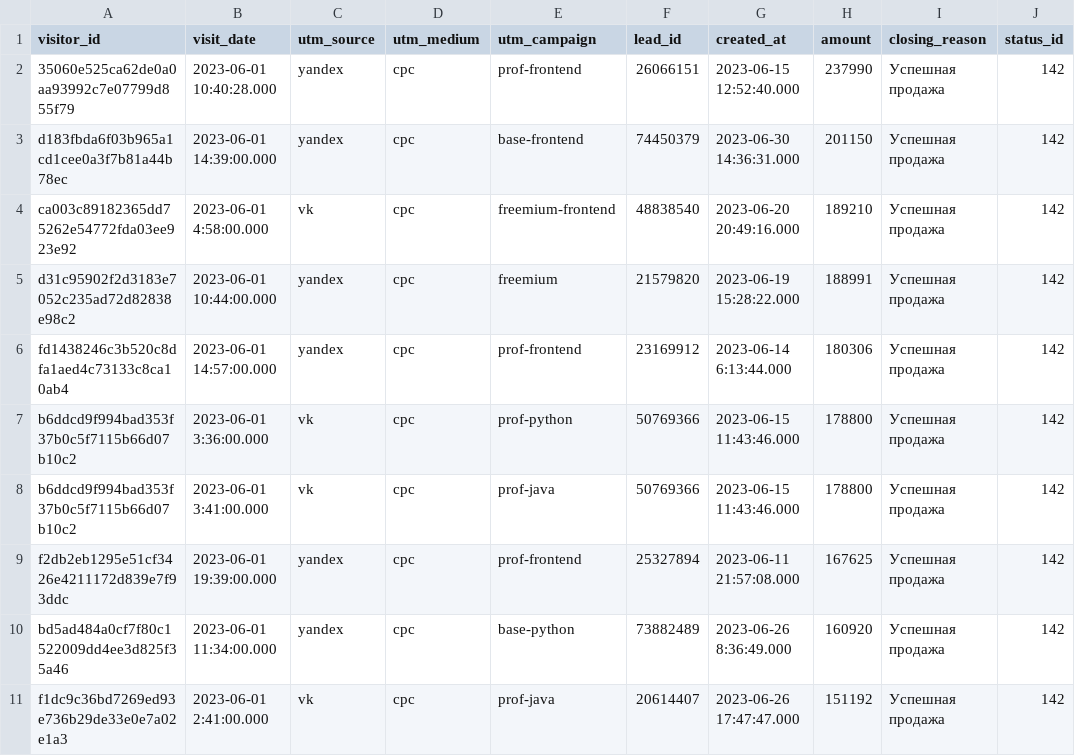
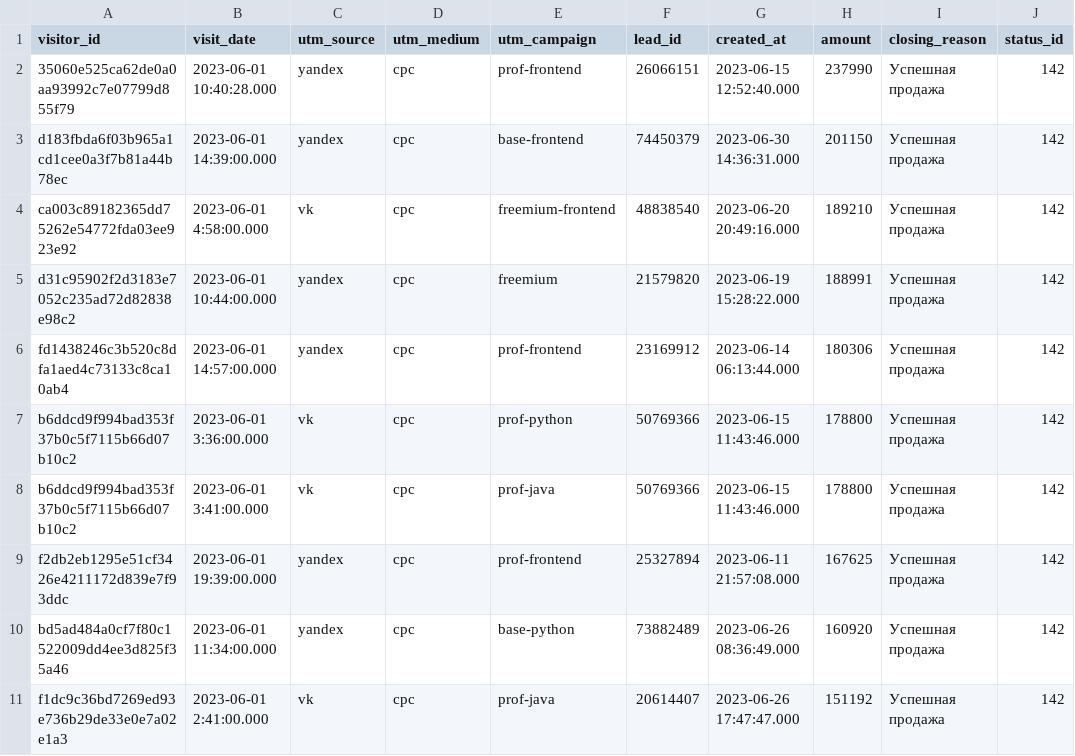
Before and after one commit to dashanetut-2/bi-analyst-project-96, a CSV file: last_paid_click.csv, drawn as a sheet.

Commit message:
Update last_paid_click.csv

```diff
--- a/last_paid_click.csv
+++ b/last_paid_click.csv
@@ -5,3 +5,3 @@ ca003c89182365dd75262e54772fda03ee923e92,2023-06-01 4:58:00.000,vk,cpc,freemium-
 d31c95902f2d3183e7052c235ad72d82838e98c2,2023-06-01 10:44:00.000,yandex,cpc,freemium,21579820,2023-06-19 15:28:22.000,188991,Успешная продажа,142
-fd1438246c3b520c8dfa1aed4c73133c8ca10ab4,2023-06-01 14:57:00.000,yandex,cpc,prof-frontend,23169912,2023-06-14 6:13:44.000,180306,Успешная продажа,142
+fd1438246c3b520c8dfa1aed4c73133c8ca10ab4,2023-06-01 14:57:00.000,yandex,cpc,prof-frontend,23169912,2023-06-14 06:13:44.000,180306,Успешная продажа,142
 b6ddcd9f994bad353f37b0c5f7115b66d07b10c2,2023-06-01 3:36:00.000,vk,cpc,prof-python,50769366,2023-06-15 11:43:46.000,178800,Успешная продажа,142
@@ -9,3 +9,3 @@ b6ddcd9f994bad353f37b0c5f7115b66d07b10c2,2023-06-01 3:41:00.000,vk,cpc,prof-java
 f2db2eb1295e51cf3426e4211172d839e7f93ddc,2023-06-01 19:39:00.000,yandex,cpc,prof-frontend,25327894,2023-06-11 21:57:08.000,167625,Успешная продажа,142
-bd5ad484a0cf7f80c1522009dd4ee3d825f35a46,2023-06-01 11:34:00.000,yandex,cpc,base-python,73882489,2023-06-26 8:36:49.000,160920,Успешная продажа,142
+bd5ad484a0cf7f80c1522009dd4ee3d825f35a46,2023-06-01 11:34:00.000,yandex,cpc,base-python,73882489,2023-06-26 08:36:49.000,160920,Успешная продажа,142
 f1dc9c36bd7269ed93e736b29de33e0e7a02e1a3,2023-06-01 2:41:00.000,vk,cpc,prof-java,20614407,2023-06-26 17:47:47.000,151192,Успешная продажа,142
```
